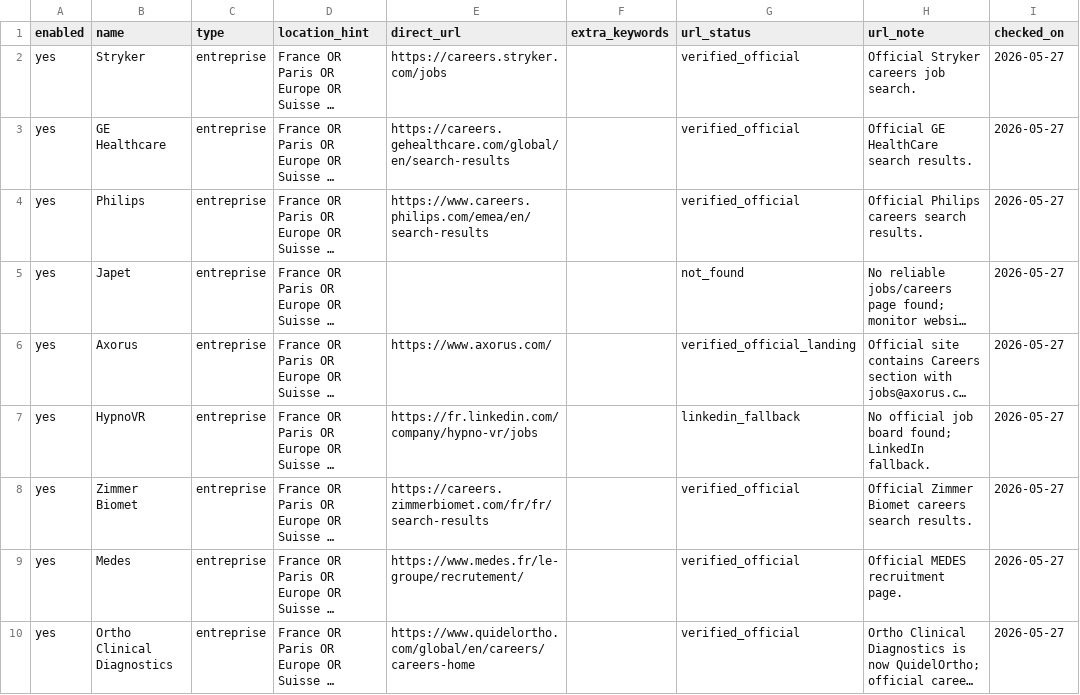
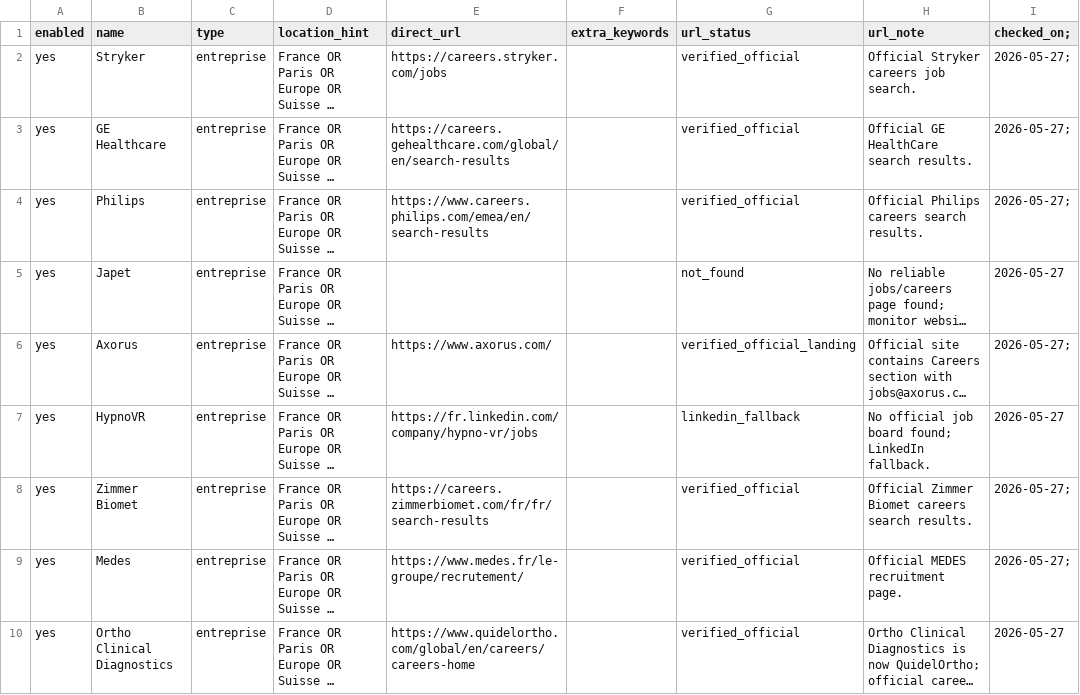
Before and after one commit to Ar-brazh/quartz, a CSV file: job_watch/organizations.csv, drawn as a sheet; only a part is shown; long unchanged cells end in …; the diff covers the shown part only; the diff names each change by its address in the sheet, - before the commit and + after, or states it on an @@ line.

Commit message:
vault backup: 2026-05-28 17:11:51

```diff
--- a/job_watch/organizations.csv
+++ b/job_watch/organizations.csv
-I1: checked_on
+I1: checked_on;
-I2:I4 (checked_on;): 2026-05-27
+I2:I4 (checked_on;): 2026-05-27;
-I6 (checked_on;): 2026-05-27
+I6 (checked_on;): 2026-05-27;
-I8:I9 (checked_on;): 2026-05-27
+I8:I9 (checked_on;): 2026-05-27;
```
Also changed, not shown: 7 added rows, 7 removed rows and 48 edited cells elsewhere in this file.
